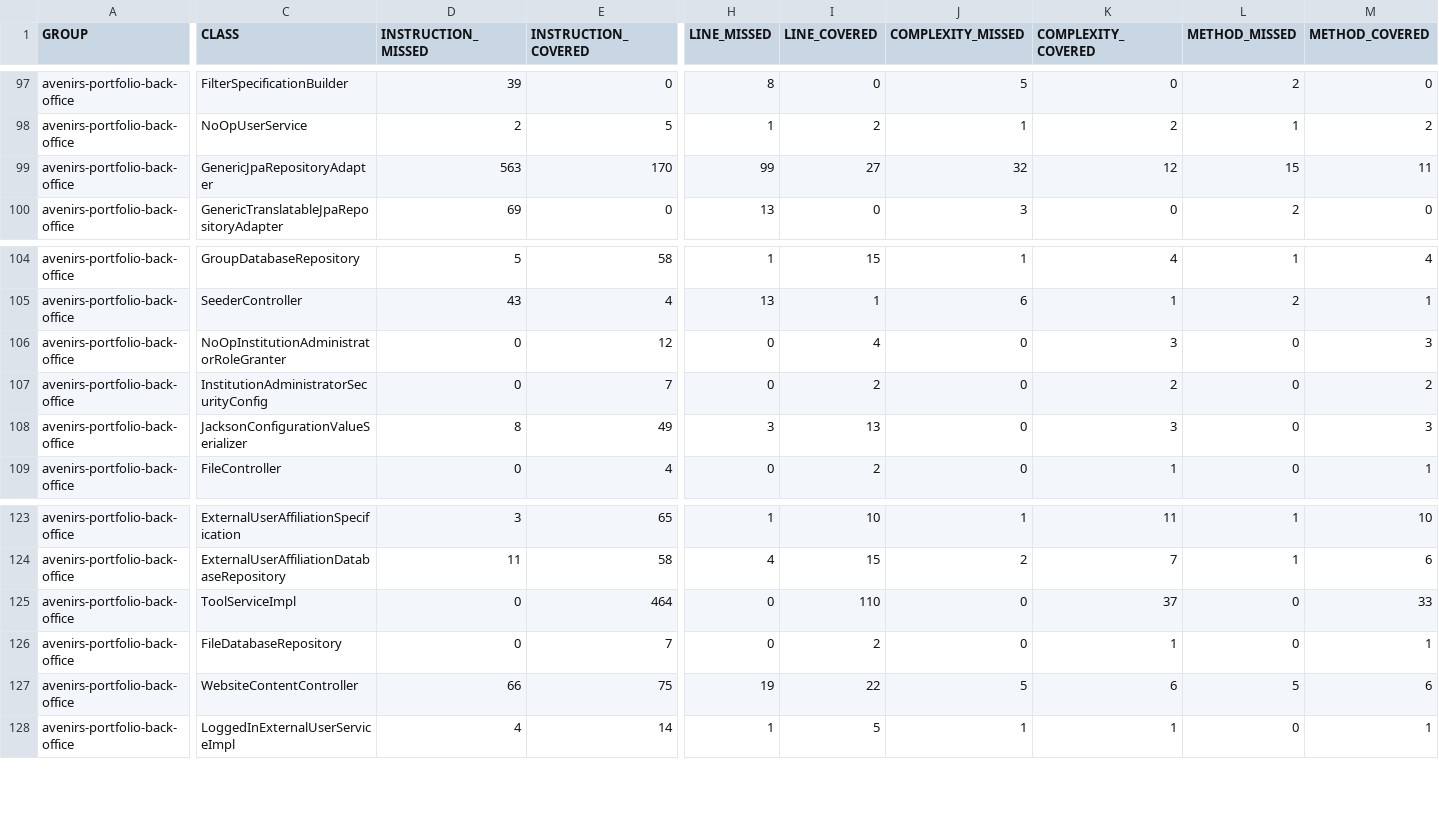
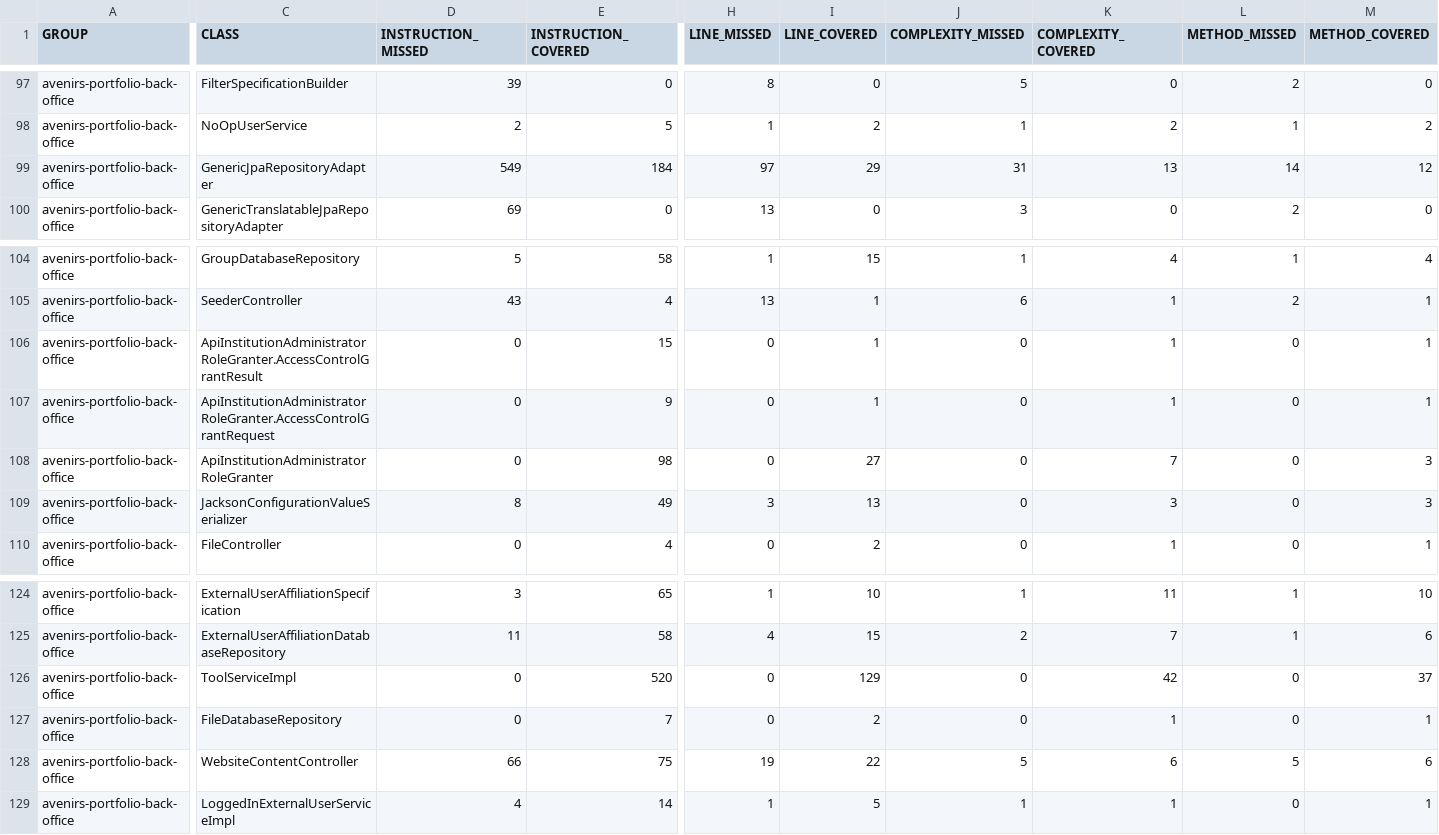
Before and after one commit to avenirs-esr/avenirs-portfolio-back-office, a CSV file: docs/jacoco-report/jacoco/jacoco.csv, drawn as a sheet; only a part is shown, gaps mark what is left out; addresses are those after the commit; rows hold the shown columns only; the diff covers the shown part only; the diff names each change by its address in the sheet, - before the commit and + after, or states it on an @@ line.

```diff
--- a/docs/jacoco-report/jacoco/jacoco.csv
+++ b/docs/jacoco-report/jacoco/jacoco.csv
-D99 (INSTRUCTION_MISSED): 563
+D99 (INSTRUCTION_MISSED): 549
-E99 (INSTRUCTION_COVERED): 170
+E99 (INSTRUCTION_COVERED): 184
-H99 (LINE_MISSED): 99
+H99 (LINE_MISSED): 97
-I99 (LINE_COVERED): 27
+I99 (LINE_COVERED): 29
-J99 (COMPLEXITY_MISSED): 32
+J99 (COMPLEXITY_MISSED): 31
-K99 (COMPLEXITY_COVERED): 12
+K99 (COMPLEXITY_COVERED): 13
-L99 (METHOD_MISSED): 15
+L99 (METHOD_MISSED): 14
-M99 (METHOD_COVERED): 11
+M99 (METHOD_COVERED): 12
-C106 (CLASS): NoOpInstitutionAdministratorRoleGranter
+C106 (CLASS): ApiInstitutionAdministratorRoleGranter.AccessControlGrantResult
-E106 (INSTRUCTION_COVERED): 12
+E106 (INSTRUCTION_COVERED): 15
-I106 (LINE_COVERED): 4
+I106 (LINE_COVERED): 1
-K106 (COMPLEXITY_COVERED): 3
+K106 (COMPLEXITY_COVERED): 1
-M106 (METHOD_COVERED): 3
+M106 (METHOD_COVERED): 1
-C107 (CLASS): InstitutionAdministratorSecurityConfig
+C107 (CLASS): ApiInstitutionAdministratorRoleGranter.AccessControlGrantRequest
-E107 (INSTRUCTION_COVERED): 7
+E107 (INSTRUCTION_COVERED): 9
-I107 (LINE_COVERED): 2
+I107 (LINE_COVERED): 1
-K107 (COMPLEXITY_COVERED): 2
+K107 (COMPLEXITY_COVERED): 1
-M107 (METHOD_COVERED): 2
+M107 (METHOD_COVERED): 1
+row 108: avenirs-portfolio-back-office | ApiInstitutionAdministratorRoleGranter | 0 | 98 | 0 | 27 | 0 | 7 | 0 | 3
-E126 (INSTRUCTION_COVERED): 464
+E126 (INSTRUCTION_COVERED): 520
-I126 (LINE_COVERED): 110
+I126 (LINE_COVERED): 129
-K126 (COMPLEXITY_COVERED): 37
+K126 (COMPLEXITY_COVERED): 42
-M126 (METHOD_COVERED): 33
+M126 (METHOD_COVERED): 37
```
Also changed, not shown: 1 edited cell elsewhere in this file, 28 other files.
